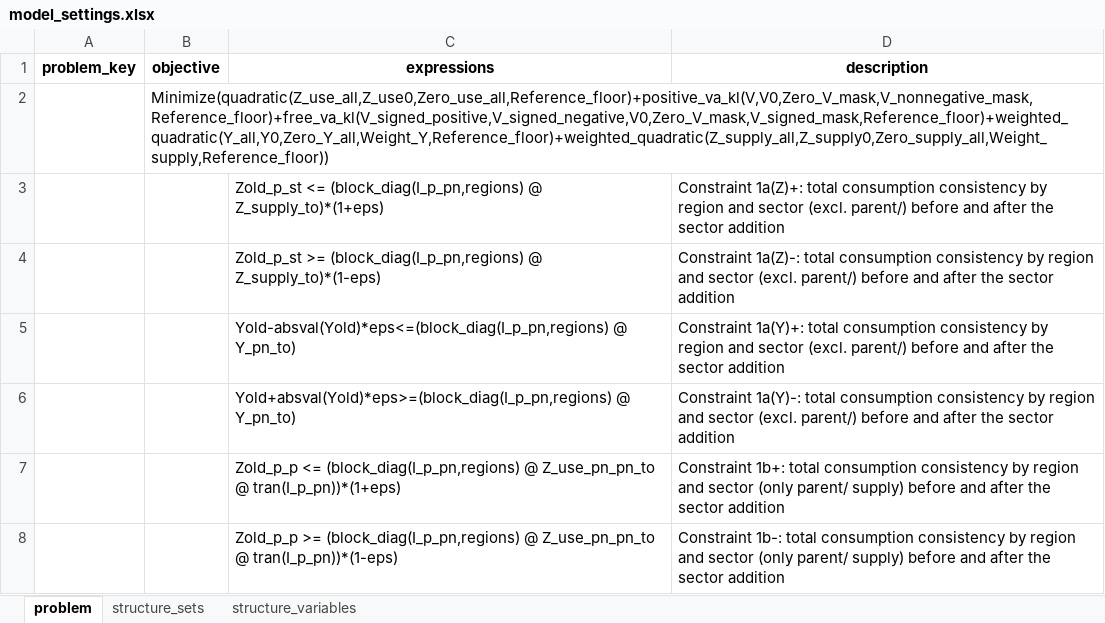
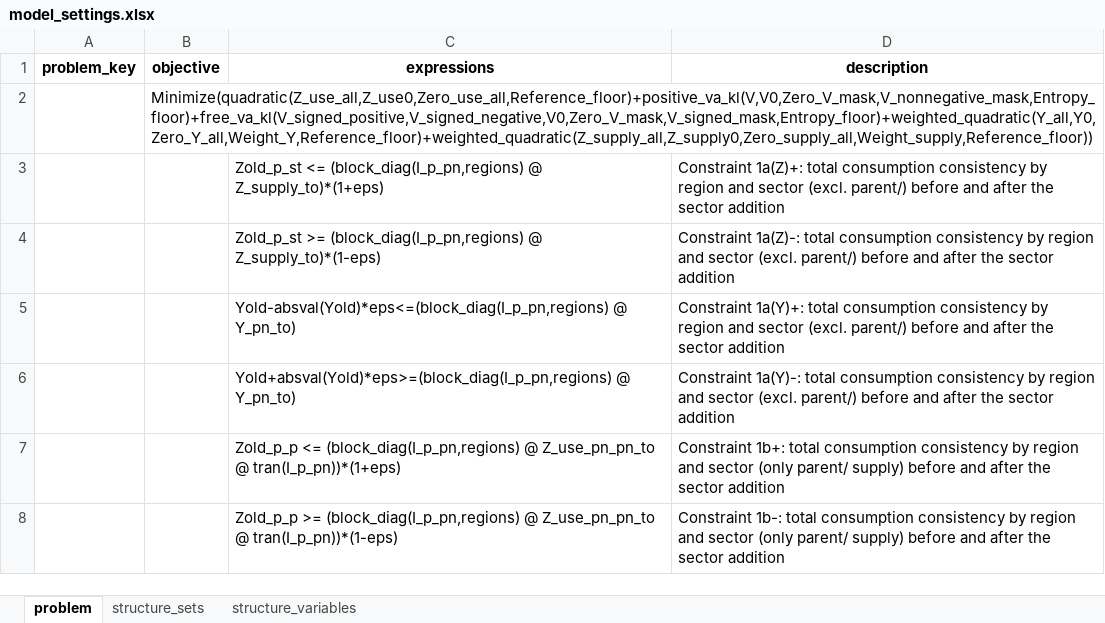
Before and after one commit to it-is-me-mario/MARIO, an Excel workbook: mario/ops/cvxlab_models/Split_sectors_MRIO_quadratic_V_signed_kl/model_settings.xlsx, sheet problem, drawn as a sheet; only a part is shown; values as stored, in another font and other column widths than the file's, no borders; the diff names each change by its address in the sheet, - before the commit and + after, or states it on an @@ line.

Commit message:
Derive MRIO entropy support from priors and audit staged model transitions

```diff
--- a/mario/ops/cvxlab_models/Split_sectors_MRIO_quadratic_V_signed_kl/model_settings.xlsx (sheet problem)
+++ b/mario/ops/cvxlab_models/Split_sectors_MRIO_quadratic_V_signed_kl/model_settings.xlsx (sheet problem)
-B2 (objective): Minimize(quadratic(Z_use_all,Z_use0,Zero_use_all,Reference_floor)+positive_va_kl(V,V0,Zero_V_mask,V_nonnegative_mask,Reference_floor)+free_va_kl(V_signed_positive,V_signed_negative,V0,Zero_V_mask,V_signed_mask,Reference_floor)+weighted_quadratic(Y_all,Y0,Zero_Y_all,Weight_Y,Reference_floor)+weighted_quadratic(Z_supply_all,Z_supply0,Zero_supply_all,Weight_supply,Reference_floor))
+B2 (objective): Minimize(quadratic(Z_use_all,Z_use0,Zero_use_all,Reference_floor)+positive_va_kl(V,V0,Zero_V_mask,V_nonnegative_mask,Entropy_floor)+free_va_kl(V_signed_positive,V_signed_negative,V0,Zero_V_mask,V_signed_mask,Entropy_floor)+weighted_quadratic(Y_all,Y0,Zero_Y_all,Weight_Y,Reference_floor)+weighted_quadratic(Z_supply_all,Z_supply0,Zero_supply_all,Weight_supply,Reference_floor))
```
Also changed, not shown: sheet structure_variables, sheet structure_sets, mario/ops/cvxlab_models/Split_sectors_MRIO_kl_V_quadratic/model_settings.xlsx, mario/ops/cvxlab_models/Split_sectors_MRIO_kl_V_quadratic/model_settings_compact.xlsx, 57 other files.
